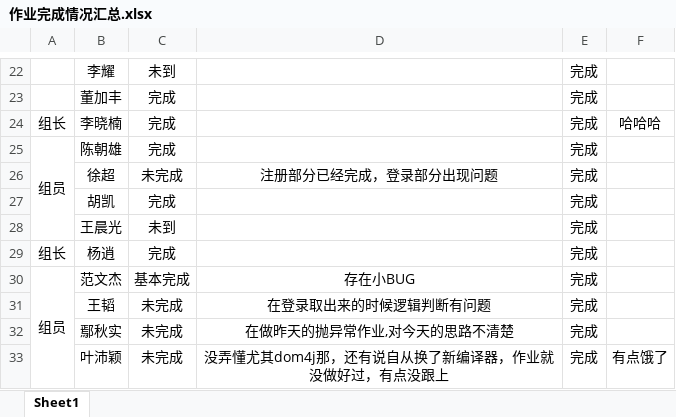
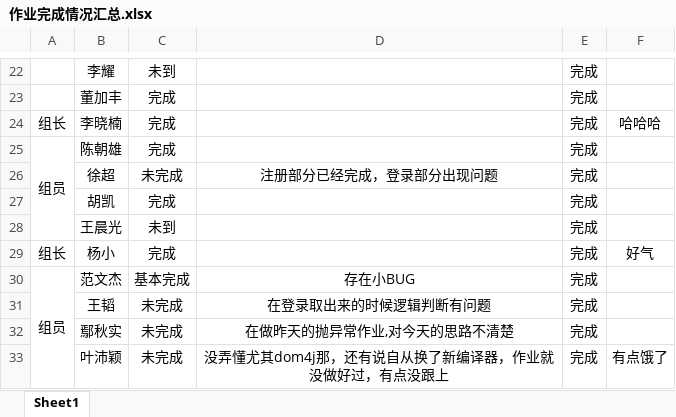
Before and after one commit to Larry21gram/BJT, an Excel workbook: 作业完成情况汇总.xlsx, sheet Sheet1, drawn as a sheet; only a part is shown, gaps mark what is left out; values as stored, in another font and other column widths than the file's, no borders; the diff names each change by its address in the sheet, - before the commit and + after, or states it on an @@ line.

```diff
--- a/作业完成情况汇总.xlsx (sheet Sheet1)
+++ b/作业完成情况汇总.xlsx (sheet Sheet1)
-B29: 杨逍
+B29: 杨小
-F29: (empty)
+F29: 好气
```
